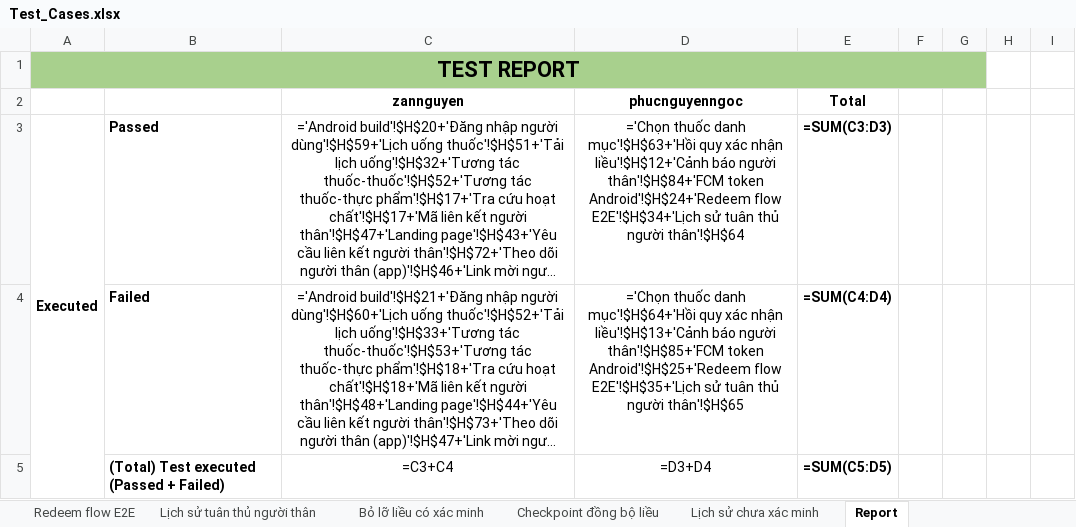
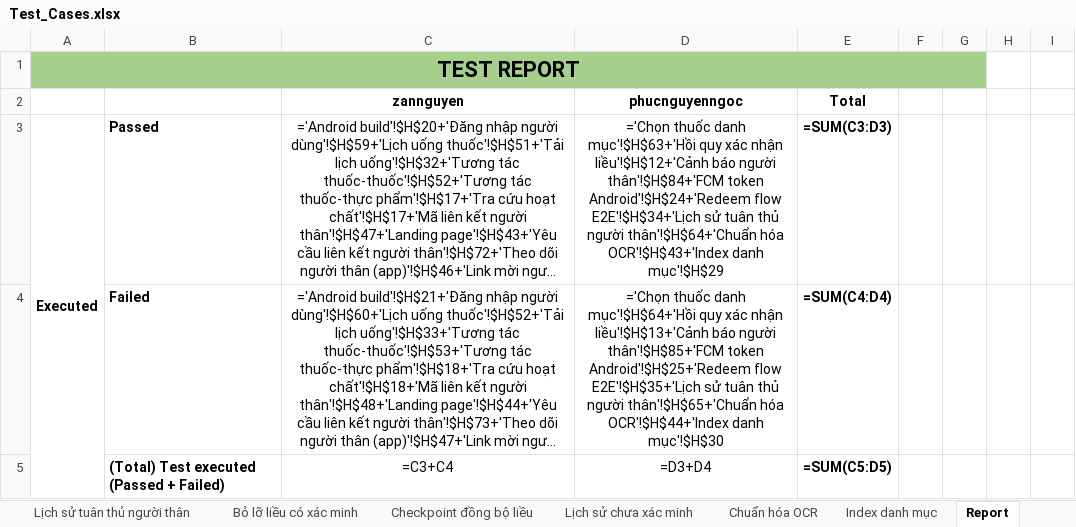
Before and after one commit to DrugTime-C1SE-07/DrugTime-docs, an Excel workbook: Team1_DTU/04_Quality_&_Testing/Test_Cases.xlsx, sheet Report, drawn as a sheet; only a part is shown; long unchanged cells end in …; values as stored, in another font and other column widths than the file's, no borders; formulas without a stored value are shown as written; charts and pictures and conditional formats not drawn; the diff covers the shown part only; the diff names each change by its address in the sheet, - before the commit and + after, or states it on an @@ line.

```diff
--- a/Team1_DTU/04_Quality_&_Testing/Test_Cases.xlsx (sheet Report)
+++ b/Team1_DTU/04_Quality_&_Testing/Test_Cases.xlsx (sheet Report)
+sheet tab: Chuẩn hóa OCR
+sheet tab: Index danh mục
-D3: …thủ người thân'!$H$64
+D3: …thủ người thân'!$H$64+'Chuẩn hóa OCR'!$H$43+'Index danh mục'!$H$29
-D4: …thủ người thân'!$H$65
+D4: …thủ người thân'!$H$65+'Chuẩn hóa OCR'!$H$44+'Index danh mục'!$H$30
```
Also changed, not shown: 2 added rows and 1 edited cell elsewhere in this sheet, charts or pictures.
